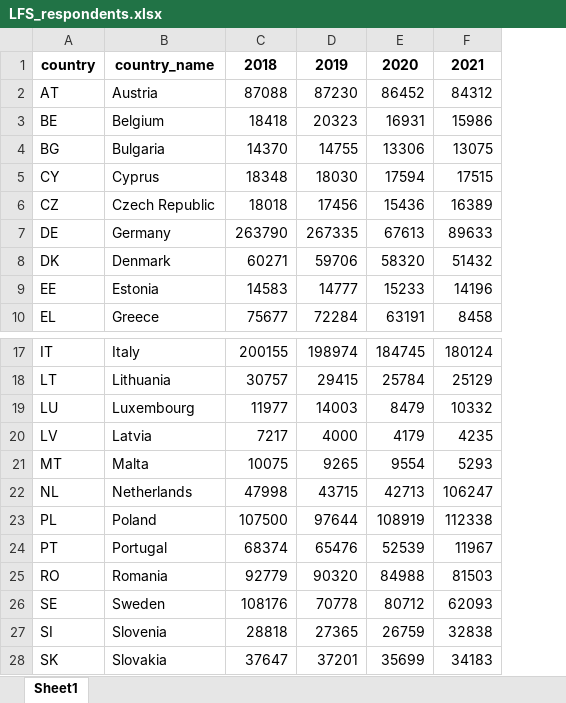
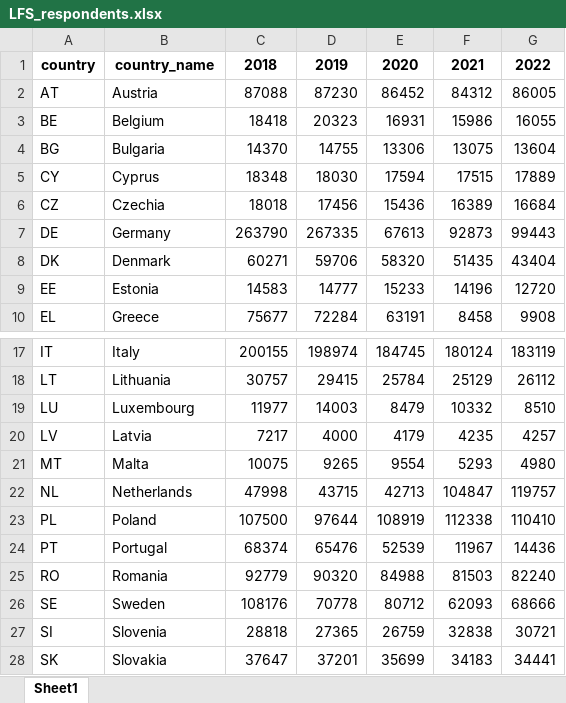
Before and after one commit to m-sostero/telework-regional, an Excel workbook: Tables/LFS_respondents.xlsx, sheet Sheet1, drawn as a sheet; only a part is shown, gaps mark what is left out; values as stored, in another font and other column widths than the file's, no borders; the diff names each change by its address in the sheet, - before the commit and + after, or states it on an @@ line.

```diff
--- a/Tables/LFS_respondents.xlsx (sheet Sheet1)
+++ b/Tables/LFS_respondents.xlsx (sheet Sheet1)
+column G, rows 1-10: 2022 | 86005 | 16055 | 13604 | 17889 | 16684 | 99443 | 43404 | 12720 | 9908; rows 17-28: 183119 | 26112 | 8510 | 4257 | 4980 | 119757 | 110410 | 14436 | 82240 | 68666 | 30721 | 34441
-B6: Czech Republic
+B6: Czechia
-F7: 89633
+F7: 92873
-F8: 51432
+F8: 51435
-F22: 106247
+F22: 104847
```
Also changed, not shown: Tables/LFS_population_degurba.xlsx, Tables/LFS_population_urbur.xlsx, 21 other files.
